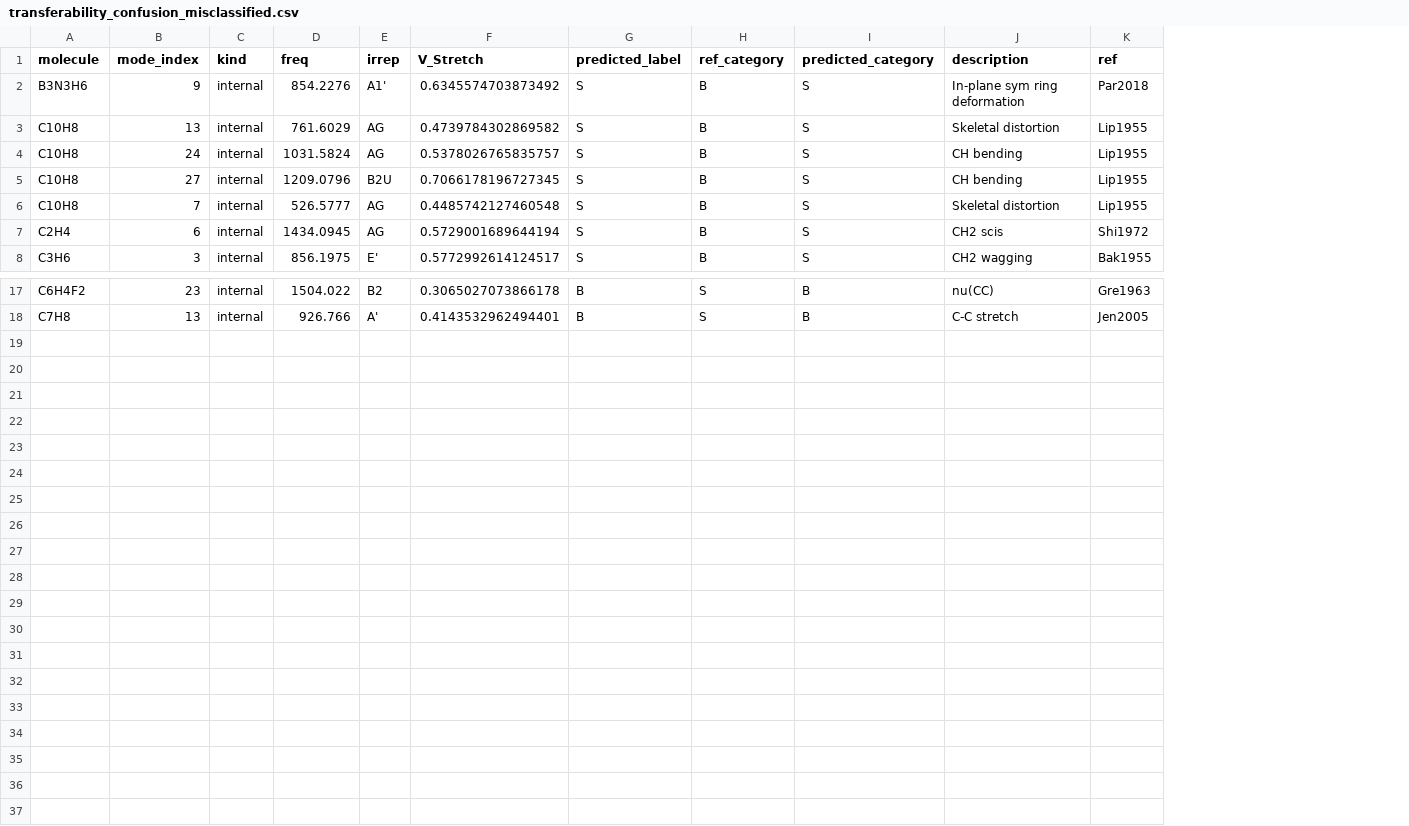
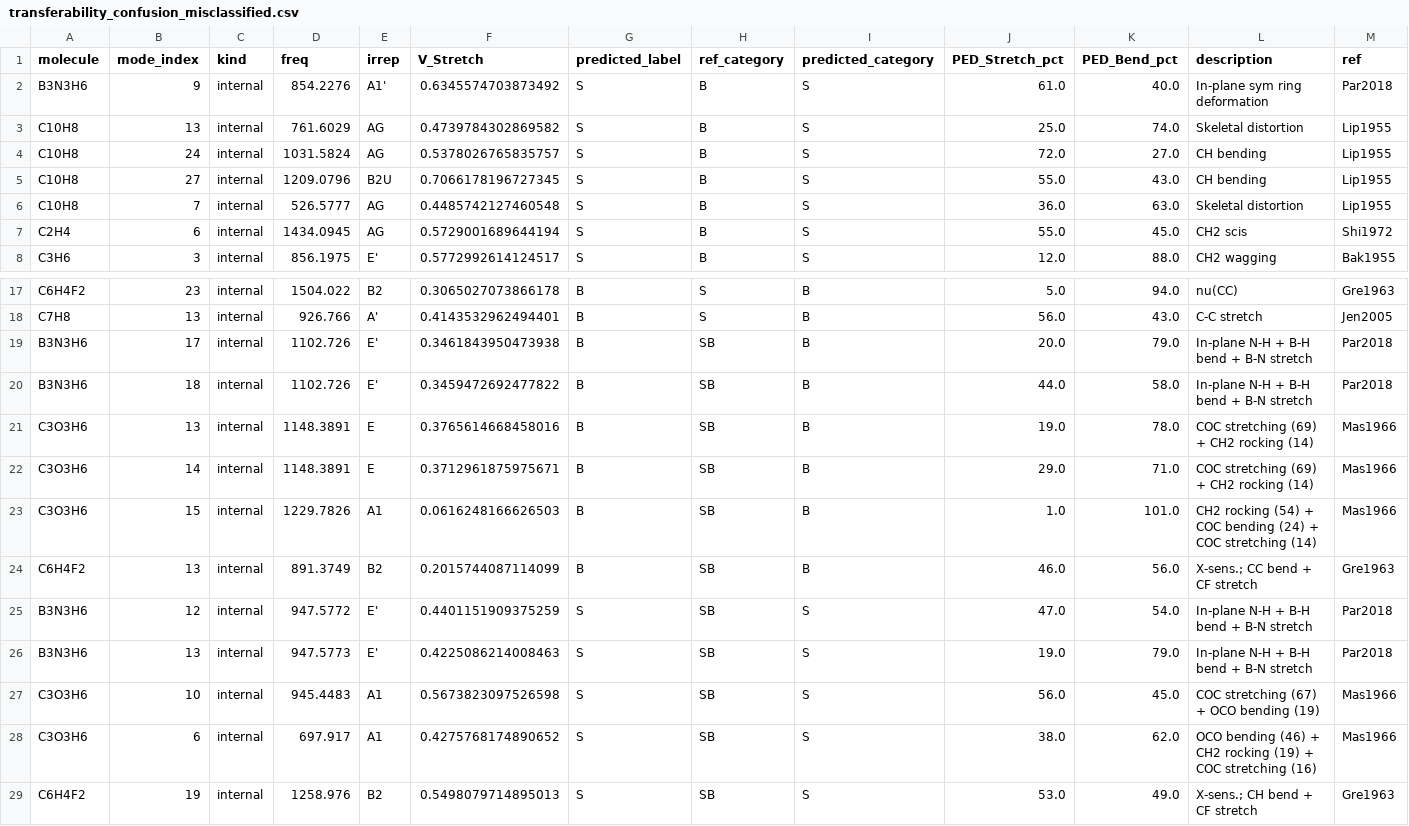
Before and after one commit to Chitiphat-Auvichien/scoring-functions, a CSV file: data/results/transferability_confusion_misclassified.csv, drawn as a sheet; only a part is shown, gaps mark what is left out; the diff names each change by its address in the sheet, - before the commit and + after, or states it on an @@ line.

Commit message:
Surface literature-SB modes with PED %S/%B; make library_scores.csv the gather-everything file
transferability_confusion_misclassified.csv previously dropped every mode
the literature labels genuinely mixed (ref_label=="SB") before the table
was built. These are now appended as their own rows (ref_category=="SB"),
alongside new PED_Stretch_pct/PED_Bend_pct columns (real VEDA4 PED, from
data/results/combined_ped_vs_scores.csv) for every row in the table -- the
4x4 T/R/B/S confusion matrix itself is untouched.

library_scores.csv gains mol_type/shape/point_group/current_method/
roster_note (from mol_list_method.csv, every row), description/sym/nu_k/Note
(from characterised_modes.csv, internal rows, same frequency-gated join as
ref_label), and PED_Stretch_pct/PED_Bend_pct (internal rows) -- purely
additive to the locked SCHEMA_COLUMNS.

```diff
--- a/data/results/transferability_confusion_misclassified.csv
+++ b/data/results/transferability_confusion_misclassified.csv
+column J (PED_Stretch_pct), rows 2-8: 61.0 | 25.0 | 72.0 | 55.0 | 36.0 | 55.0 | 12.0; rows 17-18: 5.0 | 56.0
+column K (PED_Bend_pct), rows 2-8: 40.0 | 74.0 | 27.0 | 43.0 | 63.0 | 45.0 | 88.0; rows 17-18: 94.0 | 43.0
+row 19: B3N3H6 | 17 | internal | 1102.726 | E' | 0.3461843950473938 | B | SB | B | 20.0 | 79.0 | In-plane N-H + B-H bend + B-N stretch | Par2018
+row 20: B3N3H6 | 18 | internal | 1102.726 | E' | 0.3459472692477822 | B | SB | B | 44.0 | 58.0 | In-plane N-H + B-H bend + B-N stretch | Par2018
+row 21: C3O3H6 | 13 | internal | 1148.3891 | E | 0.3765614668458016 | B | SB | B | 19.0 | 78.0 | COC stretching (69) + CH2 rocking (14) | Mas1966
+row 22: C3O3H6 | 14 | internal | 1148.3891 | E | 0.3712961875975671 | B | SB | B | 29.0 | 71.0 | COC stretching (69) + CH2 rocking (14) | Mas1966
+row 23: C3O3H6 | 15 | internal | 1229.7826 | A1 | 0.0616248166626503 | B | SB | B | 1.0 | 101.0 | CH2 rocking (54) + COC bending (24) + COC stretching (14) | Mas1966
+row 24: C6H4F2 | 13 | internal | 891.3749 | B2 | 0.2015744087114099 | B | SB | B | 46.0 | 56.0 | X-sens.; CC bend + CF stretch | Gre1963
+row 25: B3N3H6 | 12 | internal | 947.5772 | E' | 0.4401151909375259 | S | SB | S | 47.0 | 54.0 | In-plane N-H + B-H bend + B-N stretch | Par2018
+row 26: B3N3H6 | 13 | internal | 947.5773 | E' | 0.4225086214008463 | S | SB | S | 19.0 | 79.0 | In-plane N-H + B-H bend + B-N stretch | Par2018
+row 27: C3O3H6 | 10 | internal | 945.4483 | A1 | 0.5673823097526598 | S | SB | S | 56.0 | 45.0 | COC stretching (67) + OCO bending (19) | Mas1966
+row 28: C3O3H6 | 6 | internal | 697.917 | A1 | 0.4275768174890652 | S | SB | S | 38.0 | 62.0 | OCO bending (46) + CH2 rocking (19) + COC stretching (16) | Mas1966
+row 29: C6H4F2 | 19 | internal | 1258.976 | B2 | 0.5498079714895013 | S | SB | S | 53.0 | 49.0 | X-sens.; CH bend + CF stretch | Gre1963
```
Also changed, not shown: 5 other files.
